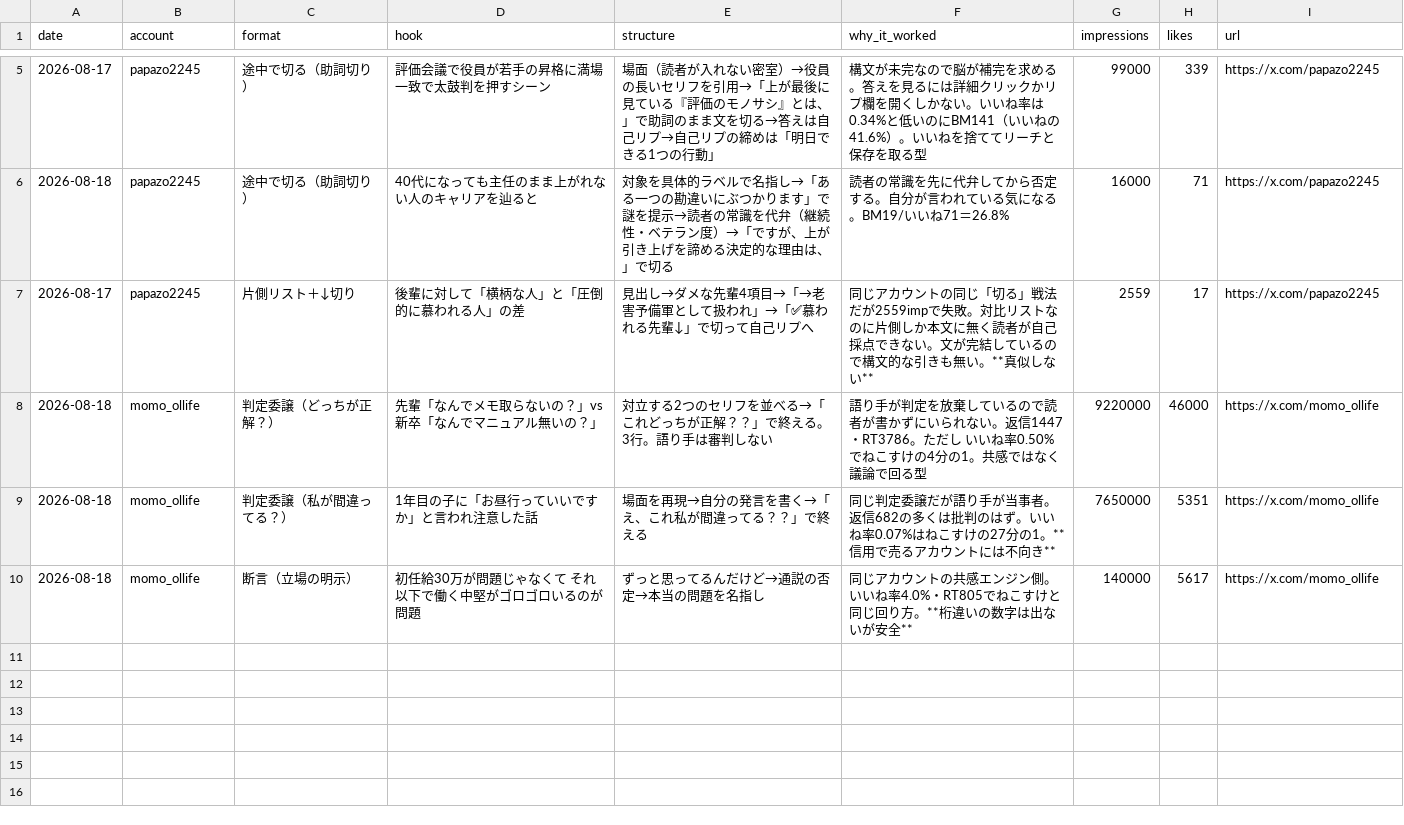
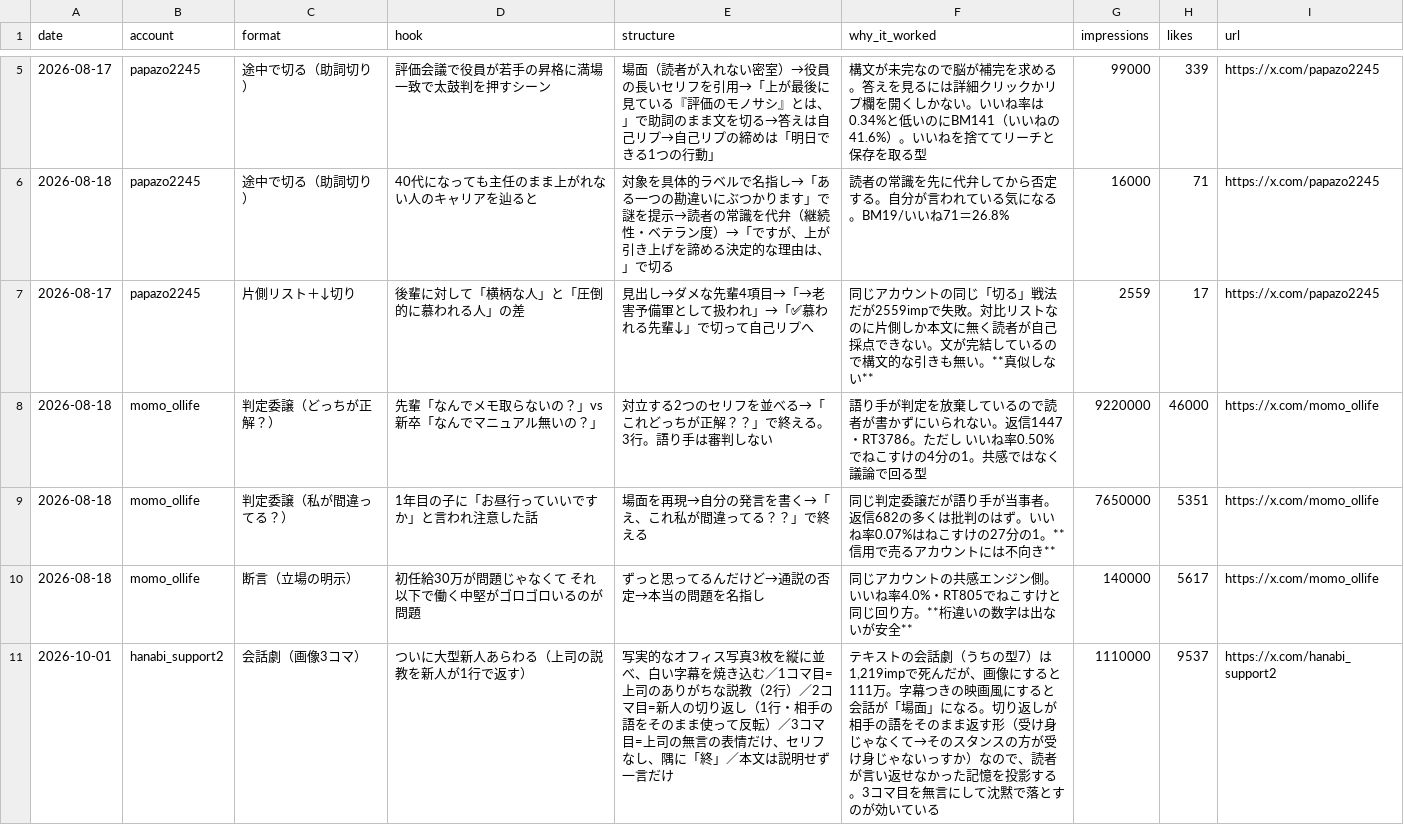
Before and after one commit to hidekanagawa1106-web/claudecode, a CSV file: x/swipe.csv, drawn as a sheet; only a part is shown, gaps mark what is left out.

```diff
--- a/x/swipe.csv
+++ b/x/swipe.csv
@@ -10 +10,2 @@ date,account,format,hook,structure,why_it_worked,impressions,likes,url
 2026-08-18,momo_ollife,断言（立場の明示）,初任給30万が問題じゃなくて それ以下で働く中堅がゴロゴロいるのが問題,ずっと思ってるんだけど→通説の否定→本当の問題を名指し,同じアカウントの共感エンジン側。いいね率4.0%・RT805でねこすけと同じ回り方。**桁違いの数字は出ないが安全**,140000,5617,https://x.com/momo_ollife
+2026-10-01,hanabi_support2,会話劇（画像3コマ）,ついに大型新人あらわる（上司の説教を新人が1行で返す）,写実的なオフィス写真3枚を縦に並べ、白い字幕を焼き込む／1コマ目=上司のありがちな説教（2行）／2コマ目=新人の切り返し（1行・相手の語をそのまま使って反転）／3コマ目=上司の無言の表情だけ、セリフなし、隅に「終」／本文は説明せず一言だけ,"テキストの会話劇（うちの型7）は1,219impで死んだが、画像にすると111万。字幕つきの映画風にすると会話が「場面」になる。切り返しが相手の語をそのまま返す形（受け身じゃなくて→そのスタンスの方が受け身じゃないっすか）なので、読者が言い返せなかった記憶を投影する。3コマ目を無言にして沈黙で落とすのが効いている",1110000,9537,https://x.com/hanabi_support2
```
Also changed, not shown: 4 other files.
